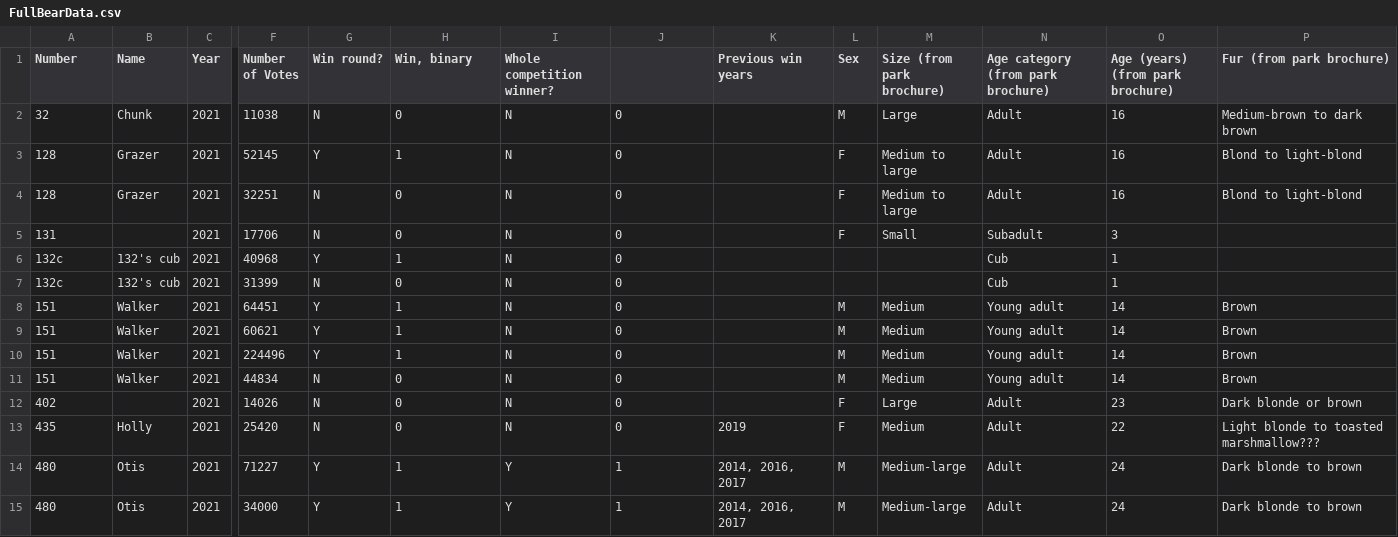
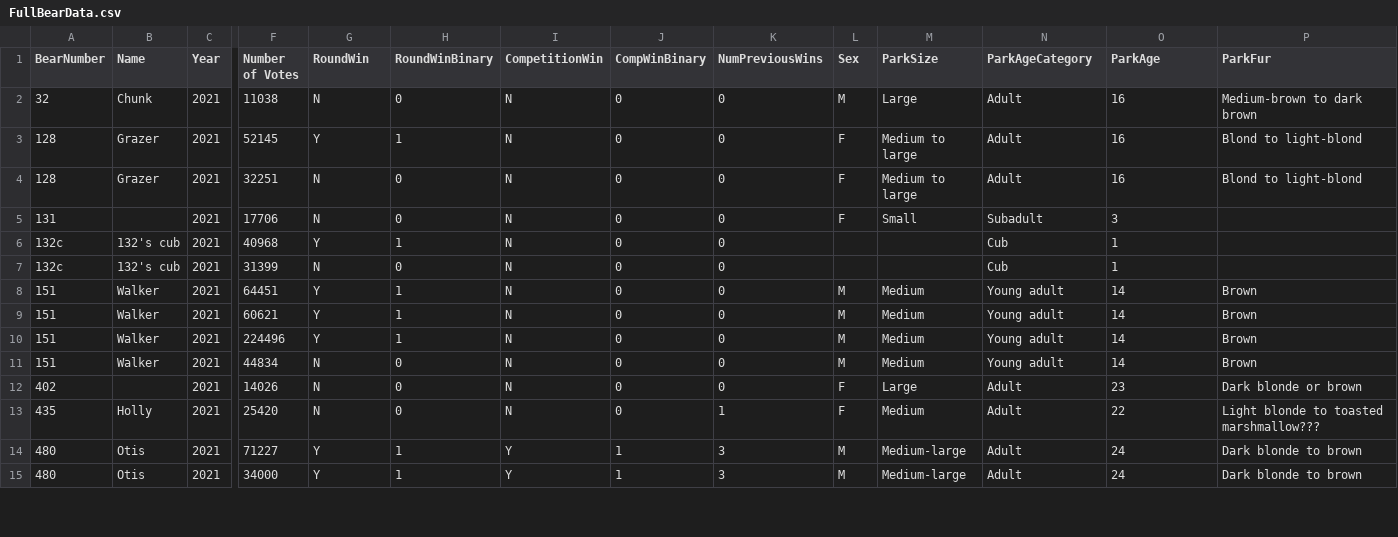
Before and after one commit to mariem-snoussi/sds291-final-project, a CSV file: fat-bear-report/FullBearData.csv, drawn as a sheet; only a part is shown, gaps mark what is left out; the diff covers the shown part only; the diff names each change by its address in the sheet, - before the commit and + after, or states it on an @@ line.

```diff
--- a/fat-bear-report/FullBearData.csv
+++ b/fat-bear-report/FullBearData.csv
-A1: Number
+A1: BearNumber
-G1: Win round?
+G1: RoundWin
-H1: Win, binary
+H1: RoundWinBinary
-I1: Whole competition winner?
+I1: CompetitionWin
-J1: (empty)
+J1: CompWinBinary
-K1: Previous win years
+K1: NumPreviousWins
-M1: Size (from park brochure)
+M1: ParkSize
-N1: Age category (from park brochure)
+N1: ParkAgeCategory
-O1: Age (years) (from park brochure)
+O1: ParkAge
-P1: Fur (from park brochure)
+P1: ParkFur
-K2:K12 (NumPreviousWins): (empty)
+K2:K12 (NumPreviousWins): 0
-K13 (NumPreviousWins): 2019
+K13 (NumPreviousWins): 1
-K14:K15 (NumPreviousWins): 2014, 2016, 2017
+K14:K15 (NumPreviousWins): 3
```
Also changed, not shown: 30 edited cells elsewhere in this file, fat-bear-report/Survey2020.csv, fat-bear-report/Survey2021.csv, 1 other file.
